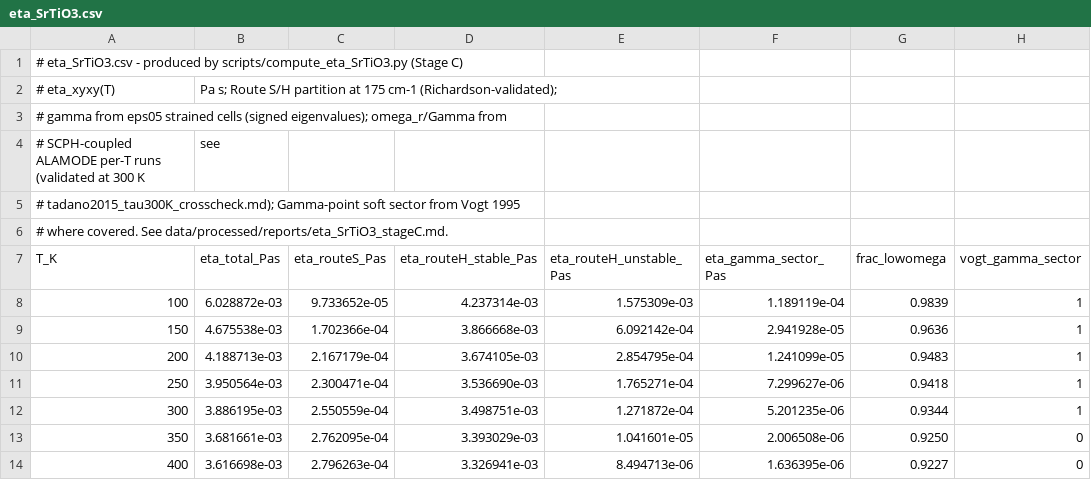
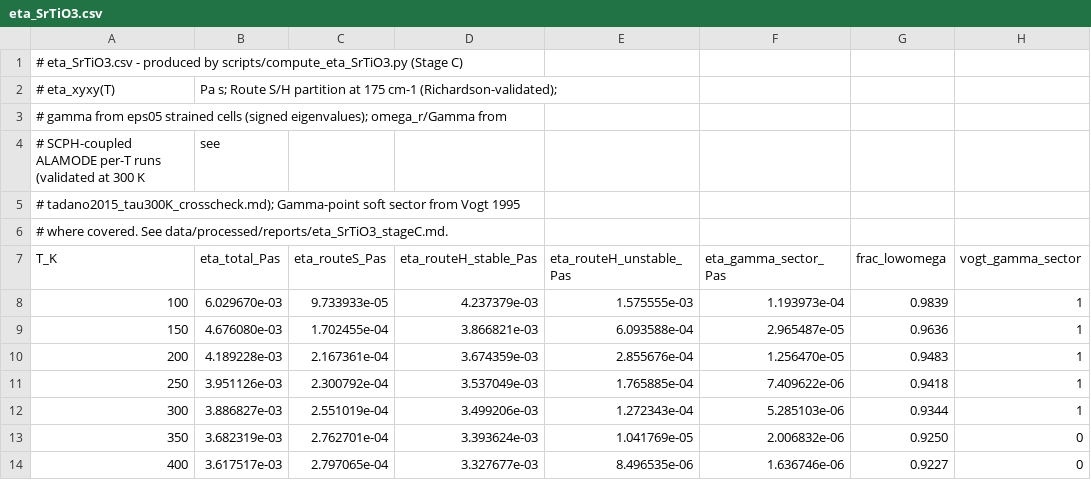
Before and after one commit to syed-moid/lattice-shear-viscosity, a CSV file: data/processed/eta_SrTiO3.csv, drawn as a sheet; only a part is shown; the diff names each change by its address in the sheet, - before the commit and + after, or states it on an @@ line.

```diff
--- a/data/processed/eta_SrTiO3.csv
+++ b/data/processed/eta_SrTiO3.csv
-B8 (eta_total_Pas): 6.028872e-03
+B8 (eta_total_Pas): 6.029670e-03
-C8 (eta_routeS_Pas): 9.733652e-05
+C8 (eta_routeS_Pas): 9.733933e-05
-D8 (eta_routeH_stable_Pas): 4.237314e-03
+D8 (eta_routeH_stable_Pas): 4.237379e-03
-E8 (eta_routeH_unstable_Pas): 1.575309e-03
+E8 (eta_routeH_unstable_Pas): 1.575555e-03
-F8 (eta_gamma_sector_Pas): 1.189119e-04
+F8 (eta_gamma_sector_Pas): 1.193973e-04
-B9 (eta_total_Pas): 4.675538e-03
+B9 (eta_total_Pas): 4.676080e-03
-C9 (eta_routeS_Pas): 1.702366e-04
+C9 (eta_routeS_Pas): 1.702455e-04
-D9 (eta_routeH_stable_Pas): 3.866668e-03
+D9 (eta_routeH_stable_Pas): 3.866821e-03
-E9 (eta_routeH_unstable_Pas): 6.092142e-04
+E9 (eta_routeH_unstable_Pas): 6.093588e-04
-F9 (eta_gamma_sector_Pas): 2.941928e-05
+F9 (eta_gamma_sector_Pas): 2.965487e-05
-B10 (eta_total_Pas): 4.188713e-03
+B10 (eta_total_Pas): 4.189228e-03
-C10 (eta_routeS_Pas): 2.167179e-04
+C10 (eta_routeS_Pas): 2.167361e-04
-D10 (eta_routeH_stable_Pas): 3.674105e-03
+D10 (eta_routeH_stable_Pas): 3.674359e-03
-E10 (eta_routeH_unstable_Pas): 2.854795e-04
+E10 (eta_routeH_unstable_Pas): 2.855676e-04
-F10 (eta_gamma_sector_Pas): 1.241099e-05
+F10 (eta_gamma_sector_Pas): 1.256470e-05
-B11 (eta_total_Pas): 3.950564e-03
+B11 (eta_total_Pas): 3.951126e-03
-C11 (eta_routeS_Pas): 2.300471e-04
+C11 (eta_routeS_Pas): 2.300792e-04
-D11 (eta_routeH_stable_Pas): 3.536690e-03
+D11 (eta_routeH_stable_Pas): 3.537049e-03
-E11 (eta_routeH_unstable_Pas): 1.765271e-04
+E11 (eta_routeH_unstable_Pas): 1.765885e-04
-F11 (eta_gamma_sector_Pas): 7.299627e-06
+F11 (eta_gamma_sector_Pas): 7.409622e-06
-B12 (eta_total_Pas): 3.886195e-03
+B12 (eta_total_Pas): 3.886827e-03
-C12 (eta_routeS_Pas): 2.550559e-04
+C12 (eta_routeS_Pas): 2.551019e-04
-D12 (eta_routeH_stable_Pas): 3.498751e-03
+D12 (eta_routeH_stable_Pas): 3.499206e-03
-E12 (eta_routeH_unstable_Pas): 1.271872e-04
+E12 (eta_routeH_unstable_Pas): 1.272343e-04
-F12 (eta_gamma_sector_Pas): 5.201235e-06
+F12 (eta_gamma_sector_Pas): 5.285103e-06
-B13 (eta_total_Pas): 3.681661e-03
+B13 (eta_total_Pas): 3.682319e-03
-C13 (eta_routeS_Pas): 2.762095e-04
+C13 (eta_routeS_Pas): 2.762701e-04
-D13 (eta_routeH_stable_Pas): 3.393029e-03
+D13 (eta_routeH_stable_Pas): 3.393624e-03
-E13 (eta_routeH_unstable_Pas): 1.041601e-05
+E13 (eta_routeH_unstable_Pas): 1.041769e-05
-F13 (eta_gamma_sector_Pas): 2.006508e-06
+F13 (eta_gamma_sector_Pas): 2.006832e-06
-B14 (eta_total_Pas): 3.616698e-03
+B14 (eta_total_Pas): 3.617517e-03
-C14 (eta_routeS_Pas): 2.796263e-04
+C14 (eta_routeS_Pas): 2.797065e-04
-D14 (eta_routeH_stable_Pas): 3.326941e-03
+D14 (eta_routeH_stable_Pas): 3.327677e-03
-E14 (eta_routeH_unstable_Pas): 8.494713e-06
+E14 (eta_routeH_unstable_Pas): 8.496535e-06
-F14 (eta_gamma_sector_Pas): 1.636395e-06
+F14 (eta_gamma_sector_Pas): 1.636746e-06
```
Also changed, not shown: data/processed/eta_BaTiO3.csv, data/processed/eta_isotope_SrTiO3.csv, 10 other files.
